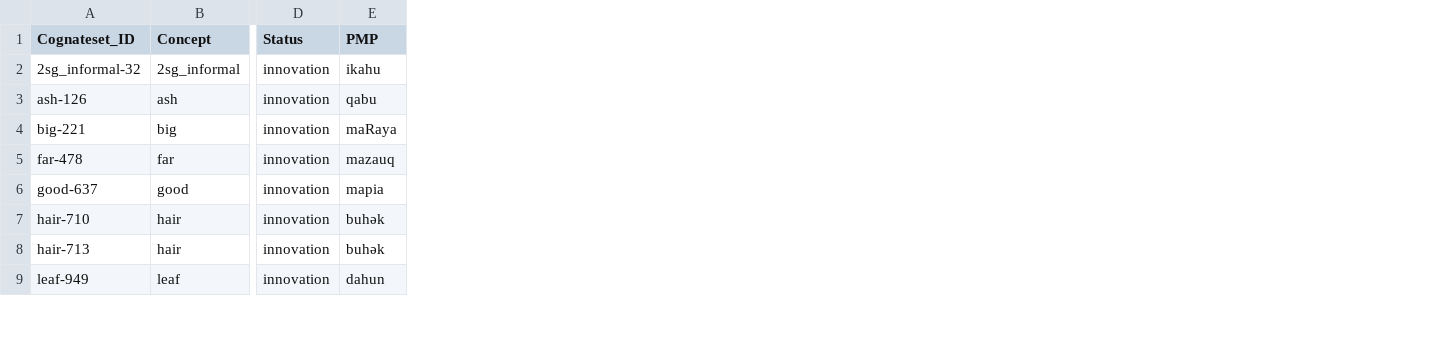
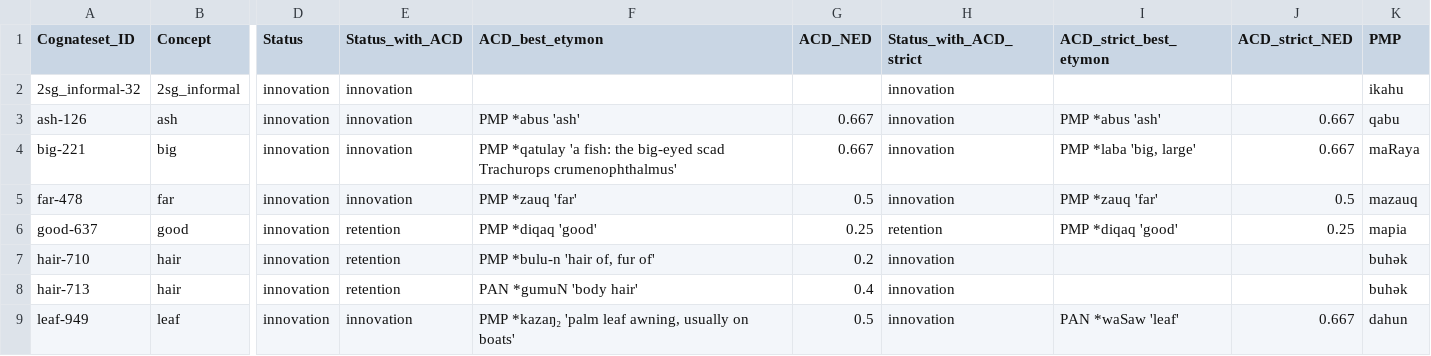
Before and after one commit to DenC-dev/liabut, a CSV file: derived/innovations/reviewer_packet_lakalei_idate_stable.csv, drawn as a sheet; only a part is shown, gaps mark what is left out; the diff names each change by its address in the sheet, - before the commit and + after, or states it on an @@ line.

```diff
--- a/derived/innovations/reviewer_packet_lakalei_idate_stable.csv
+++ b/derived/innovations/reviewer_packet_lakalei_idate_stable.csv
+column E (Status_with_ACD), rows 2-9: innovation | innovation | innovation | innovation | retention | retention | retention | innovation
+column F (ACD_best_etymon), rows 3-9: PMP *abus 'ash' | PMP *qatulay 'a fish: the big-eyed scad Trachurops crumenophthalmus' | PMP *zauq 'far' | PMP *diqaq 'good' | PMP *bulu-n 'hair of, fur of' | PAN *gumuN 'body hair' | PMP *kazaŋ₂ 'palm leaf awning, usually on boats'
+column G (ACD_NED), rows 3-9: 0.667 | 0.667 | 0.5 | 0.25 | 0.2 | 0.4 | 0.5
+column H (Status_with_ACD_strict), rows 2-9: innovation | innovation | innovation | innovation | retention | innovation | innovation | innovation
+column I (ACD_strict_best_etymon), rows 3-9: PMP *abus 'ash' | PMP *laba 'big, large' | PMP *zauq 'far' | PMP *diqaq 'good' |  |  | PAN *waSaw 'leaf'
+column J (ACD_strict_NED), rows 3-9: 0.667 | 0.667 | 0.5 | 0.25 |  |  | 0.667
```
Also changed, not shown: 36 other files.
